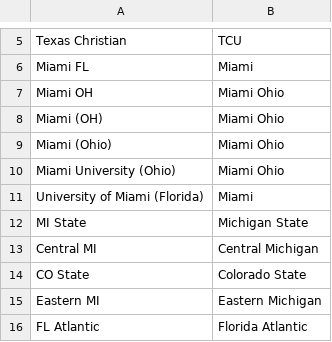
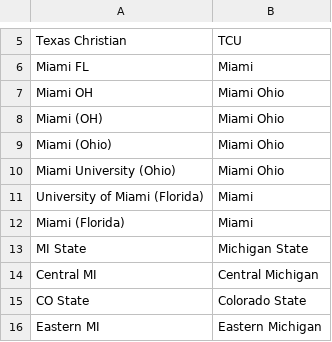
Before and after one commit to rmcelfresh/IST718Lab3, a CSV file: NameCleanup.csv, drawn as a sheet; only a part is shown, gaps mark what is left out; the shorter side is filled out with more unchanged rows; the diff names each change by its address in the sheet, - before the commit and + after, or states it on an @@ line.

Commit message:
Add files via upload

```diff
--- a/NameCleanup.csv
+++ b/NameCleanup.csv
+row 12: Miami (Florida) | Miami
```
